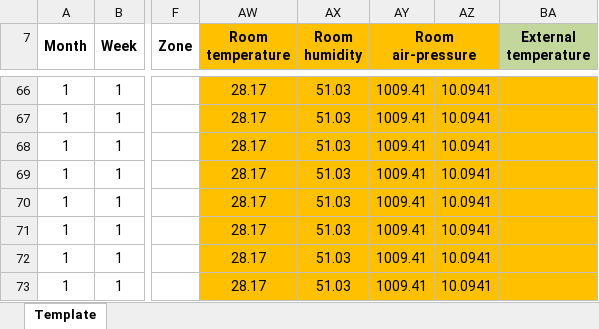
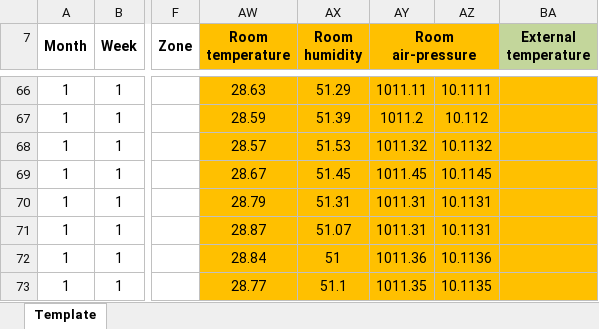
Before and after one commit to sirjosev/InternTrilogi_MagangRes, an Excel workbook: data_suhu/oktober/09-10-23-Lokasi2.xlsx, sheet Template, drawn as a sheet; only a part is shown, gaps mark what is left out; values as stored, in another font and other column widths than the file's, no borders; charts and pictures not drawn; the diff covers the shown part only; the diff names each change by its address in the sheet, - before the commit and + after, or states it on an @@ line.

```diff
--- a/data_suhu/oktober/09-10-23-Lokasi2.xlsx (sheet Template)
+++ b/data_suhu/oktober/09-10-23-Lokasi2.xlsx (sheet Template)
-AW66 (Room temperature): 28.17
+AW66 (Room temperature): 28.63
-AX66 (Room humidity): 51.03
+AX66 (Room humidity): 51.29
-AY66 (Room air-pressure): 1009.41
+AY66 (Room air-pressure): 1011.11
-AZ66: 10.0941
+AZ66: 10.1111
-AW67 (Room temperature): 28.17
+AW67 (Room temperature): 28.59
-AX67 (Room humidity): 51.03
+AX67 (Room humidity): 51.39
-AY67 (Room air-pressure): 1009.41
+AY67 (Room air-pressure): 1011.2
-AZ67: 10.0941
+AZ67: 10.112
-AW68 (Room temperature): 28.17
+AW68 (Room temperature): 28.57
-AX68 (Room humidity): 51.03
+AX68 (Room humidity): 51.53
-AY68 (Room air-pressure): 1009.41
+AY68 (Room air-pressure): 1011.32
-AZ68: 10.0941
+AZ68: 10.1132
-AW69 (Room temperature): 28.17
+AW69 (Room temperature): 28.67
-AX69 (Room humidity): 51.03
+AX69 (Room humidity): 51.45
-AY69 (Room air-pressure): 1009.41
+AY69 (Room air-pressure): 1011.45
-AZ69: 10.0941
+AZ69: 10.1145
-AW70 (Room temperature): 28.17
+AW70 (Room temperature): 28.79
-AX70 (Room humidity): 51.03
+AX70 (Room humidity): 51.31
-AY70:AY71 (Room air-pressure): 1009.41
+AY70:AY71 (Room air-pressure): 1011.31
-AZ70:AZ71: 10.0941
+AZ70:AZ71: 10.1131
-AW71 (Room temperature): 28.17
+AW71 (Room temperature): 28.87
-AX71 (Room humidity): 51.03
+AX71 (Room humidity): 51.07
-AW72 (Room temperature): 28.17
+AW72 (Room temperature): 28.84
-AX72 (Room humidity): 51.03
+AX72 (Room humidity): 51
-AY72 (Room air-pressure): 1009.41
+AY72 (Room air-pressure): 1011.36
-AZ72: 10.0941
+AZ72: 10.1136
-AW73 (Room temperature): 28.17
+AW73 (Room temperature): 28.77
-AX73 (Room humidity): 51.03
+AX73 (Room humidity): 51.1
-AY73 (Room air-pressure): 1009.41
+AY73 (Room air-pressure): 1011.35
-AZ73: 10.0941
+AZ73: 10.1135
```
Also changed, not shown: 321 edited cells elsewhere in this sheet, 7 other files.
